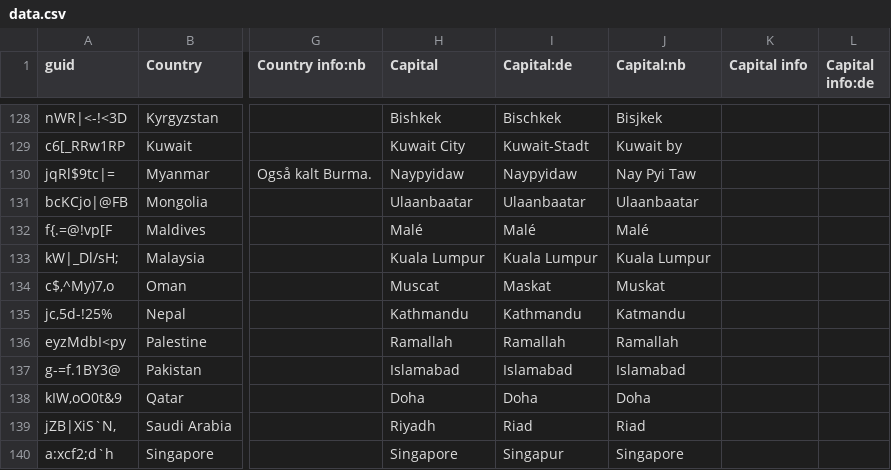
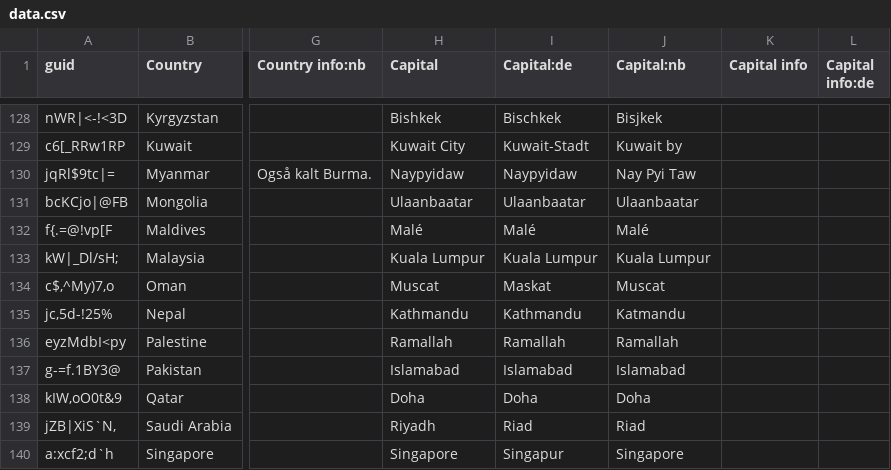
Before and after one commit to anki-geo/ultimate-geography, a CSV file: src/data.csv, drawn as a sheet; only a part is shown, gaps mark what is left out; the diff names each change by its address in the sheet, - before the commit and + after, or states it on an @@ line.

Commit message:
[nb] Change spelling of Oman's capital
Government's recommendation:
https://www.regjeringen.no/no/dokumenter/statsnavn-og-hovedsteder---o/id87853/

```diff
--- a/src/data.csv
+++ b/src/data.csv
-J134 (Capital:nb): Muskat
+J134 (Capital:nb): Muscat
```
